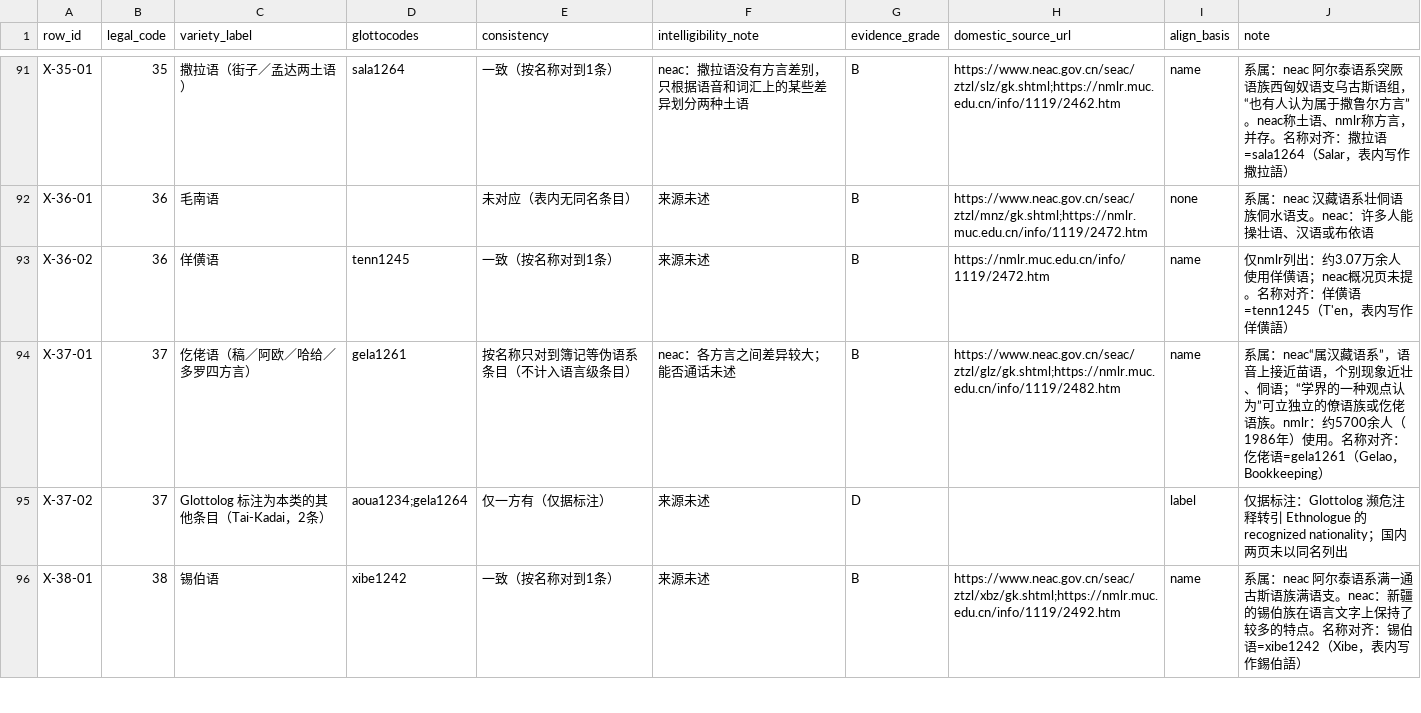
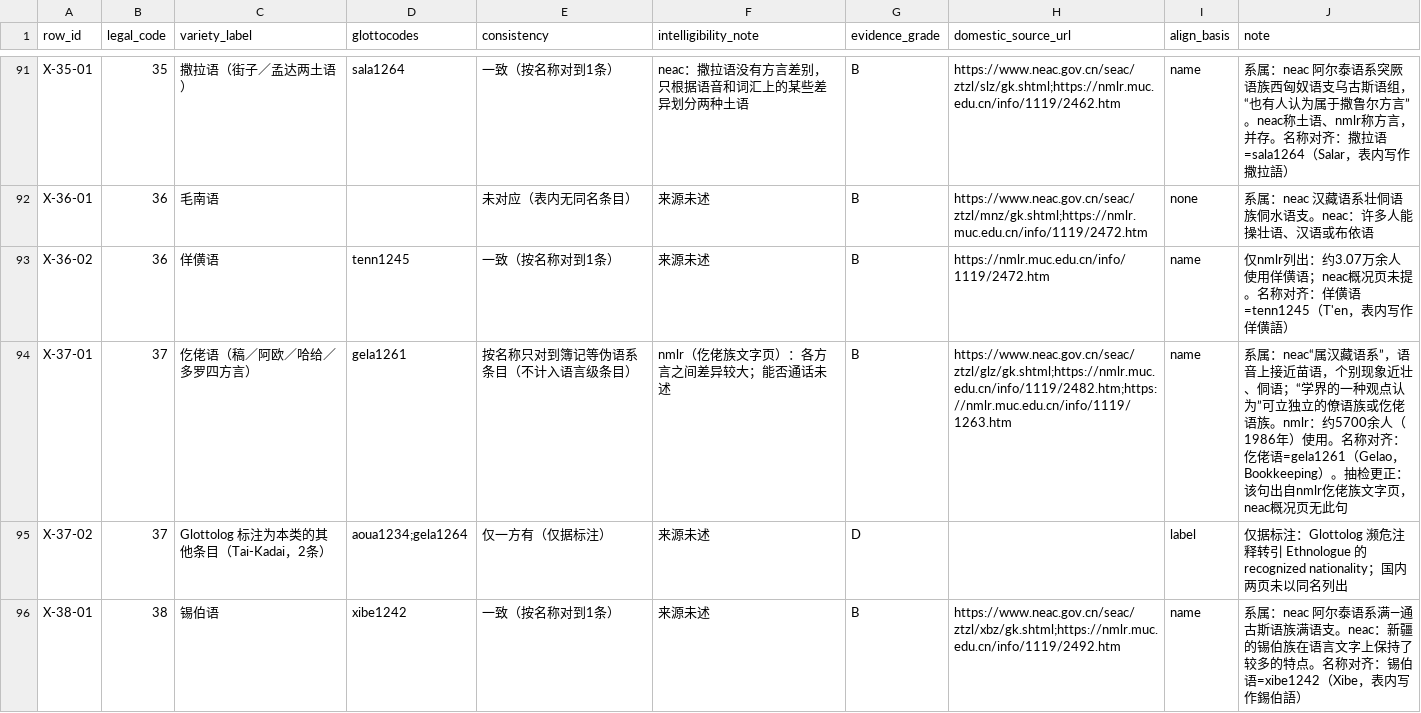
Before and after one commit to SamofPanini/Renew_56, a CSV file: data/mapping_legal_language.csv, drawn as a sheet; only a part is shown, gaps mark what is left out.

```diff
--- a/data/mapping_legal_language.csv
+++ b/data/mapping_legal_language.csv
@@ -93,3 +93,3 @@ X-36-01,36,毛南语,,未对应（表内无同名条目）,来源未述,B,https:
 X-36-02,36,佯僙语,tenn1245,一致（按名称对到1条）,来源未述,B,https://nmlr.muc.edu.cn/info/1119/2472.htm,name,仅nmlr列出：约3.07万余人使用佯僙语；neac概况页未提。名称对齐：佯僙语=tenn1245（T'en，表内写作佯僙語）
-X-37-01,37,仡佬语（稿／阿欧／哈给／多罗四方言）,gela1261,按名称只对到簿记等伪语系条目（不计入语言级条目）,neac：各方言之间差异较大；能否通话未述,B,https://www.neac.gov.cn/seac/ztzl/glz/gk.shtml;https://nmlr.muc.edu.cn/info/1119/2482.htm,name,系属：neac“属汉藏语系”，语音上接近苗语，个别现象近壮、侗语；“学界的一种观点认为”可立独立的僚语族或仡佬语族。nmlr：约5700余人（1986年）使用。名称对齐：仡佬语=gela1261（Gelao，Bookkeeping）
+X-37-01,37,仡佬语（稿／阿欧／哈给／多罗四方言）,gela1261,按名称只对到簿记等伪语系条目（不计入语言级条目）,nmlr（仡佬族文字页）：各方言之间差异较大；能否通话未述,B,https://www.neac.gov.cn/seac/ztzl/glz/gk.shtml;https://nmlr.muc.edu.cn/info/1119/2482.htm;https://nmlr.muc.edu.cn/info/1119/1263.htm,name,系属：neac“属汉藏语系”，语音上接近苗语，个别现象近壮、侗语；“学界的一种观点认为”可立独立的僚语族或仡佬语族。nmlr：约5700余人（1986年）使用。名称对齐：仡佬语=gela1261（Gelao，Bookkeeping）。抽检更正：该句出自nmlr仡佬族文字页，neac概况页无此句
 X-37-02,37,Glottolog 标注为本类的其他条目（Tai-Kadai，2条）,aoua1234;gela1264,仅一方有（仅据标注）,来源未述,D,,label,仅据标注：Glottolog 濒危注释转引 Ethnologue 的 recognized nationality；国内两页未以同名列出
```
